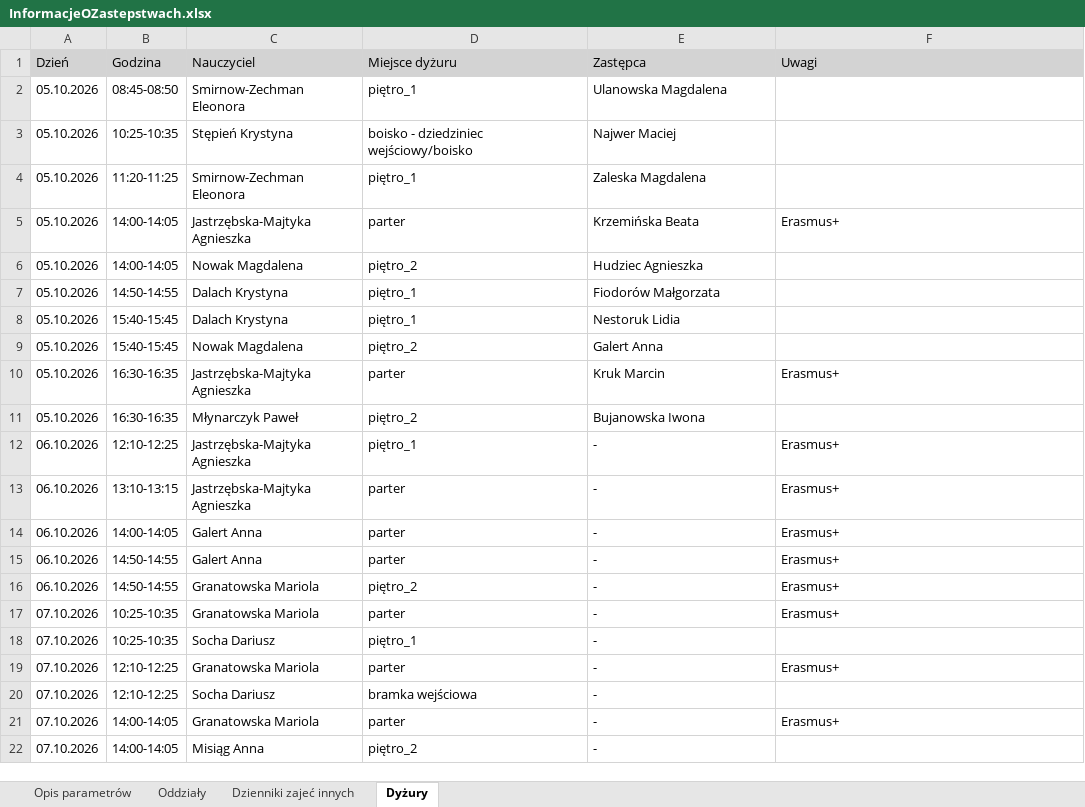
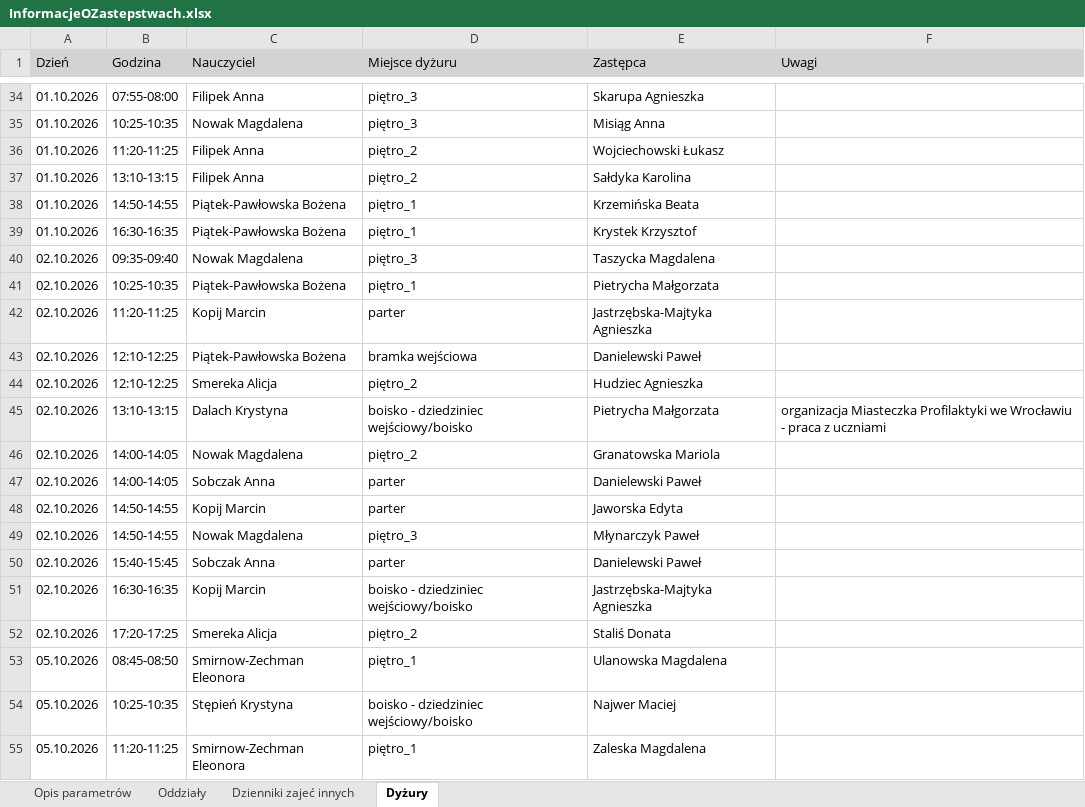
Before and after one commit to adeodatus11/zastepstwa, an Excel workbook: InformacjeOZastepstwach.xlsx, sheet Dyżury, drawn as a sheet; only a part is shown, gaps mark what is left out; the shorter side is filled out with more unchanged rows; values as stored, in another font and other column widths than the file's, no borders; the diff covers the shown part only; the diff names each change by its address in the sheet, - before the commit and + after, or states it on an @@ line.

```diff
--- a/InformacjeOZastepstwach.xlsx (sheet Dyżury)
+++ b/InformacjeOZastepstwach.xlsx (sheet Dyżury)
+row 34: 01.10.2026 | 07:55-08:00 | Filipek Anna | piętro_3 | Skarupa Agnieszka
+row 35: 01.10.2026 | 10:25-10:35 | Nowak Magdalena | piętro_3 | Misiąg Anna
+row 36: 01.10.2026 | 11:20-11:25 | Filipek Anna | piętro_2 | Wojciechowski Łukasz
+row 37: 01.10.2026 | 13:10-13:15 | Filipek Anna | piętro_2 | Sałdyka Karolina
+row 38: 01.10.2026 | 14:50-14:55 | Piątek-Pawłowska Bożena | piętro_1 | Krzemińska Beata
+row 39: 01.10.2026 | 16:30-16:35 | Piątek-Pawłowska Bożena | piętro_1 | Krystek Krzysztof
+row 40: 02.10.2026 | 09:35-09:40 | Nowak Magdalena | piętro_3 | Taszycka Magdalena
+row 41: 02.10.2026 | 10:25-10:35 | Piątek-Pawłowska Bożena | piętro_1 | Pietrycha Małgorzata
+row 42: 02.10.2026 | 11:20-11:25 | Kopij Marcin | parter | Jastrzębska-Majtyka Agnieszka
+row 43: 02.10.2026 | 12:10-12:25 | Piątek-Pawłowska Bożena | bramka wejściowa | Danielewski Paweł
+row 44: 02.10.2026 | 12:10-12:25 | Smereka Alicja | piętro_2 | Hudziec Agnieszka
+row 45: 02.10.2026 | 13:10-13:15 | Dalach Krystyna | boisko - dziedziniec wejściowy/boisko | Pietrycha Małgorzata | organizacja Miasteczka Profilaktyki we Wrocławiu - praca z uczniami
+row 46: 02.10.2026 | 14:00-14:05 | Nowak Magdalena | piętro_2 | Granatowska Mariola
+row 47: 02.10.2026 | 14:00-14:05 | Sobczak Anna | parter | Danielewski Paweł
+row 48: 02.10.2026 | 14:50-14:55 | Kopij Marcin | parter | Jaworska Edyta
+row 49: 02.10.2026 | 14:50-14:55 | Nowak Magdalena | piętro_3 | Młynarczyk Paweł
+row 50: 02.10.2026 | 15:40-15:45 | Sobczak Anna | parter | Danielewski Paweł
+row 51: 02.10.2026 | 16:30-16:35 | Kopij Marcin | boisko - dziedziniec wejściowy/boisko | Jastrzębska-Majtyka Agnieszka
+row 52: 02.10.2026 | 17:20-17:25 | Smereka Alicja | piętro_2 | Staliś Donata
```
Also changed, not shown: 34 added rows elsewhere in this sheet, sheet Oddziały, sheet Dzienniki zajeć innych, sheet Opis parametrów, InformacjeOPrzeniesieniach.xlsx.
